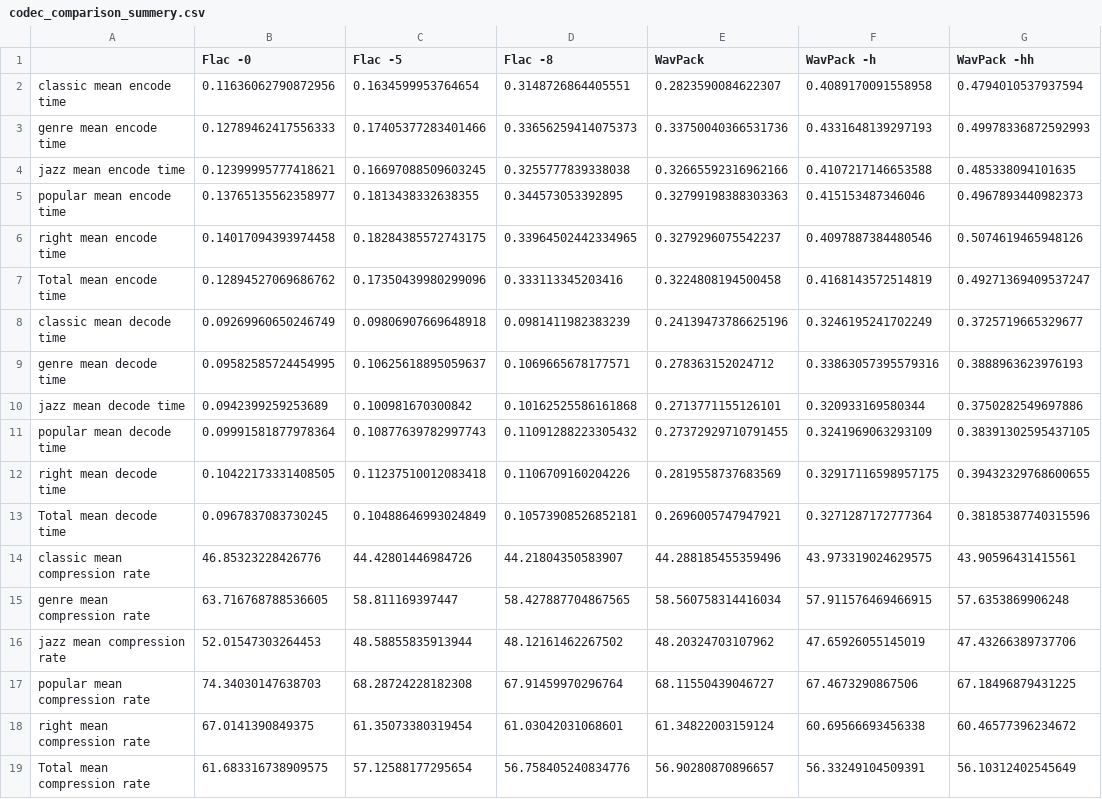
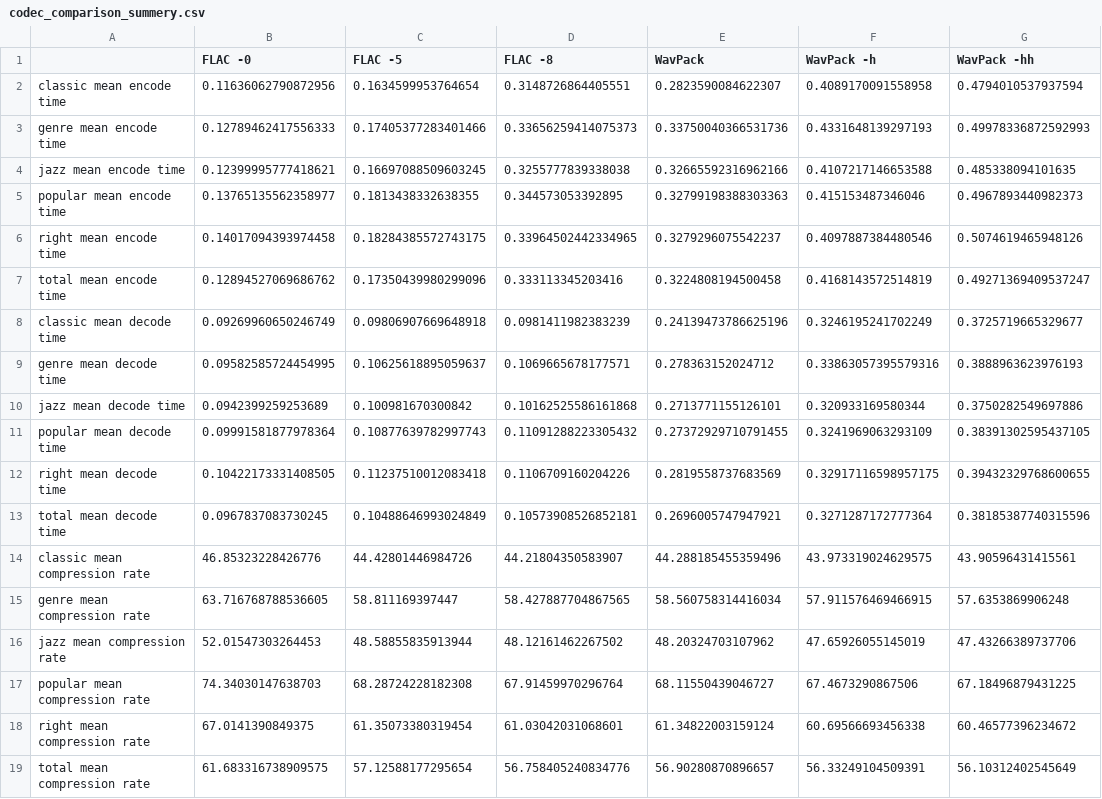
Before and after one commit to aikiriao/LINNE, a CSV file: evaluation/codec_comparison_summery.csv, drawn as a sheet; only a part is shown; the diff names each change by its address in the sheet, - before the commit and + after, or states it on an @@ line.

Commit message:
change evaluation script; plot category-wise result.

```diff
--- a/evaluation/codec_comparison_summery.csv
+++ b/evaluation/codec_comparison_summery.csv
-B1: Flac -0
+B1: FLAC -0
-C1: Flac -5
+C1: FLAC -5
-D1: Flac -8
+D1: FLAC -8
-A7: Total mean encode time
+A7: total mean encode time
-A13: Total mean decode time
+A13: total mean decode time
-A19: Total mean compression rate
+A19: total mean compression rate
```
Also changed, not shown: 17 other files.
